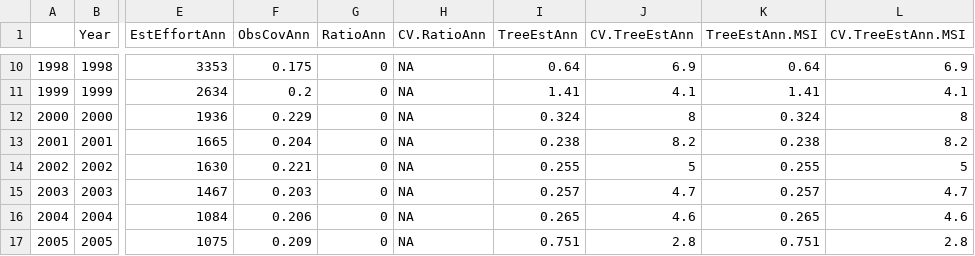
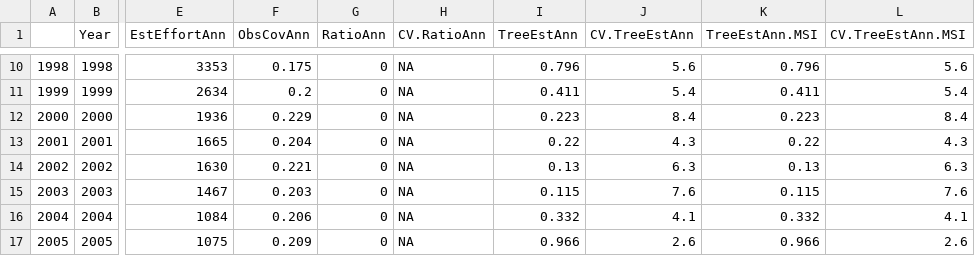
Before and after one commit to SWFSC/DGNBycatch, a CSV file: TT.All.Estimates.csv, drawn as a sheet; only a part is shown, gaps mark what is left out; the diff covers the shown part only; the diff names each change by its address in the sheet, - before the commit and + after, or states it on an @@ line.

```diff
--- a/TT.All.Estimates.csv
+++ b/TT.All.Estimates.csv
-I10 (TreeEstAnn): 0.64
+I10 (TreeEstAnn): 0.796
-J10 (CV.TreeEstAnn): 6.9
+J10 (CV.TreeEstAnn): 5.6
-K10 (TreeEstAnn.MSI): 0.64
+K10 (TreeEstAnn.MSI): 0.796
-L10 (CV.TreeEstAnn.MSI): 6.9
+L10 (CV.TreeEstAnn.MSI): 5.6
-I11 (TreeEstAnn): 1.41
+I11 (TreeEstAnn): 0.411
-J11 (CV.TreeEstAnn): 4.1
+J11 (CV.TreeEstAnn): 5.4
-K11 (TreeEstAnn.MSI): 1.41
+K11 (TreeEstAnn.MSI): 0.411
-L11 (CV.TreeEstAnn.MSI): 4.1
+L11 (CV.TreeEstAnn.MSI): 5.4
-I12 (TreeEstAnn): 0.324
+I12 (TreeEstAnn): 0.223
-J12 (CV.TreeEstAnn): 8
+J12 (CV.TreeEstAnn): 8.4
-K12 (TreeEstAnn.MSI): 0.324
+K12 (TreeEstAnn.MSI): 0.223
-L12 (CV.TreeEstAnn.MSI): 8
+L12 (CV.TreeEstAnn.MSI): 8.4
-I13 (TreeEstAnn): 0.238
+I13 (TreeEstAnn): 0.22
-J13 (CV.TreeEstAnn): 8.2
+J13 (CV.TreeEstAnn): 4.3
-K13 (TreeEstAnn.MSI): 0.238
+K13 (TreeEstAnn.MSI): 0.22
-L13 (CV.TreeEstAnn.MSI): 8.2
+L13 (CV.TreeEstAnn.MSI): 4.3
-I14 (TreeEstAnn): 0.255
+I14 (TreeEstAnn): 0.13
-J14 (CV.TreeEstAnn): 5
+J14 (CV.TreeEstAnn): 6.3
-K14 (TreeEstAnn.MSI): 0.255
+K14 (TreeEstAnn.MSI): 0.13
-L14 (CV.TreeEstAnn.MSI): 5
+L14 (CV.TreeEstAnn.MSI): 6.3
-I15 (TreeEstAnn): 0.257
+I15 (TreeEstAnn): 0.115
-J15 (CV.TreeEstAnn): 4.7
+J15 (CV.TreeEstAnn): 7.6
-K15 (TreeEstAnn.MSI): 0.257
+K15 (TreeEstAnn.MSI): 0.115
-L15 (CV.TreeEstAnn.MSI): 4.7
+L15 (CV.TreeEstAnn.MSI): 7.6
-I16 (TreeEstAnn): 0.265
+I16 (TreeEstAnn): 0.332
-J16 (CV.TreeEstAnn): 4.6
+J16 (CV.TreeEstAnn): 4.1
-K16 (TreeEstAnn.MSI): 0.265
+K16 (TreeEstAnn.MSI): 0.332
-L16 (CV.TreeEstAnn.MSI): 4.6
+L16 (CV.TreeEstAnn.MSI): 4.1
-I17 (TreeEstAnn): 0.751
+I17 (TreeEstAnn): 0.966
-J17 (CV.TreeEstAnn): 2.8
+J17 (CV.TreeEstAnn): 2.6
-K17 (TreeEstAnn.MSI): 0.751
+K17 (TreeEstAnn.MSI): 0.966
-L17 (CV.TreeEstAnn.MSI): 2.8
+L17 (CV.TreeEstAnn.MSI): 2.6
```
Also changed, not shown: 1 added row and 58 edited cells elsewhere in this file, SC.All.Estimates.csv, ZC.All.Estimates.csv, 5 other files.
